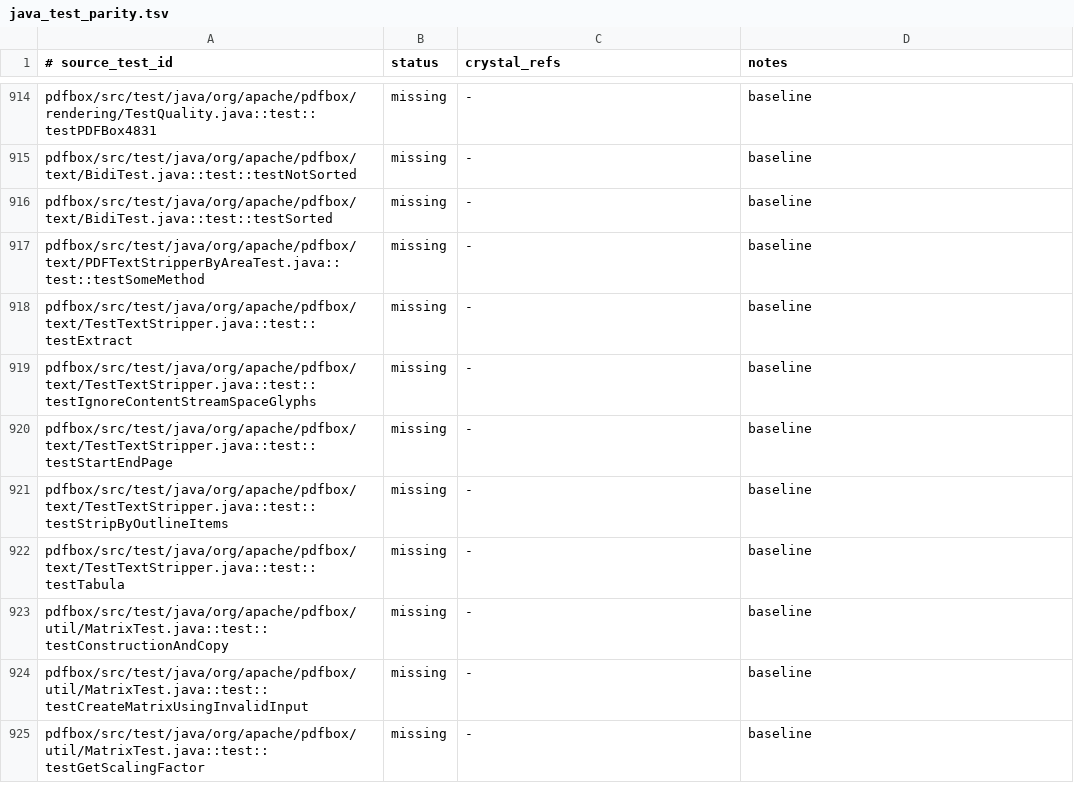
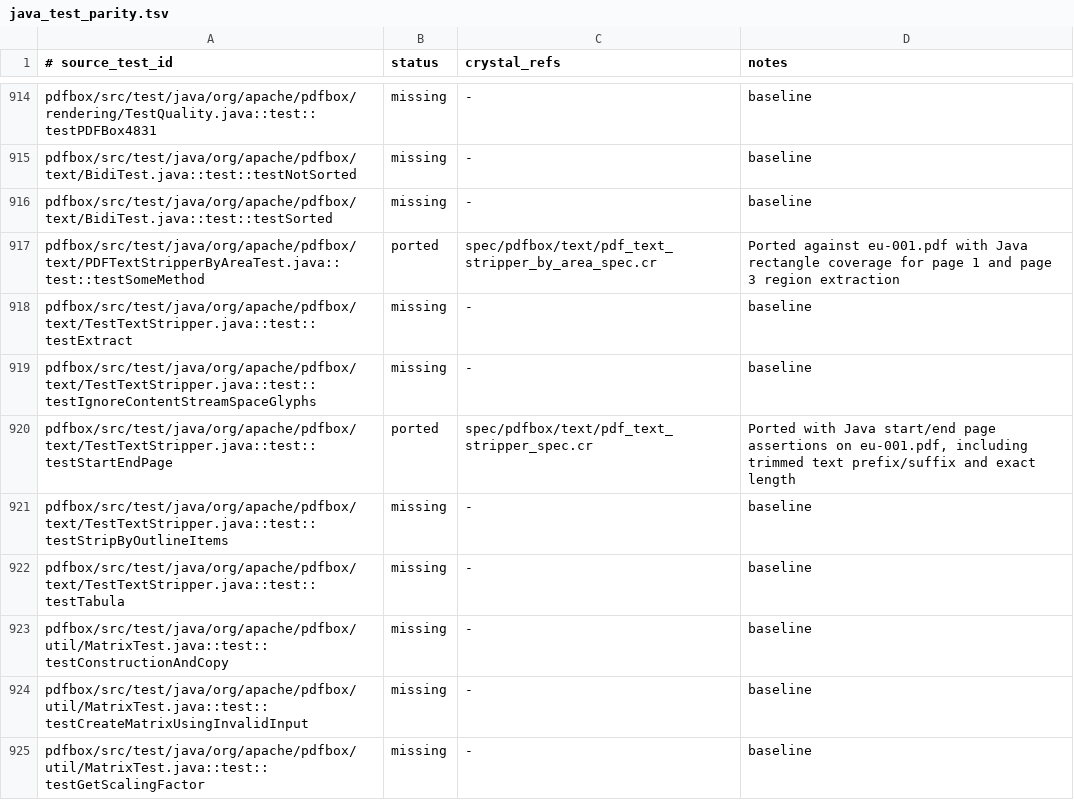
Before and after one commit to dsisnero/pdfbox, a TSV file: plans/inventory/java_test_parity.tsv, drawn as a sheet; only a part is shown, gaps mark what is left out.

Commit message:
Port PDFTextStripper page-range parity checks
Add Java-style start_page/end_page accessors and preserve per-line whitespace so TestTextStripper#testStartEndPage matches the eu-001 fixture length. Update the Java test parity ledger for the newly ported page-range and by-area text extraction tests.

```diff
--- a/plans/inventory/java_test_parity.tsv
+++ b/plans/inventory/java_test_parity.tsv
@@ -916,6 +916,6 @@ pdfbox/src/test/java/org/apache/pdfbox/text/BidiTest.java::test::testNotSorted	m
 pdfbox/src/test/java/org/apache/pdfbox/text/BidiTest.java::test::testSorted	missing	-	baseline
-pdfbox/src/test/java/org/apache/pdfbox/text/PDFTextStripperByAreaTest.java::test::testSomeMethod	missing	-	baseline
+pdfbox/src/test/java/org/apache/pdfbox/text/PDFTextStripperByAreaTest.java::test::testSomeMethod	ported	spec/pdfbox/text/pdf_text_stripper_by_area_spec.cr	Ported against eu-001.pdf with Java rectangle coverage for page 1 and page 3 region extraction
 pdfbox/src/test/java/org/apache/pdfbox/text/TestTextStripper.java::test::testExtract	missing	-	baseline
 pdfbox/src/test/java/org/apache/pdfbox/text/TestTextStripper.java::test::testIgnoreContentStreamSpaceGlyphs	missing	-	baseline
-pdfbox/src/test/java/org/apache/pdfbox/text/TestTextStripper.java::test::testStartEndPage	missing	-	baseline
+pdfbox/src/test/java/org/apache/pdfbox/text/TestTextStripper.java::test::testStartEndPage	ported	spec/pdfbox/text/pdf_text_stripper_spec.cr	Ported with Java start/end page assertions on eu-001.pdf, including trimmed text prefix/suffix and exact length
 pdfbox/src/test/java/org/apache/pdfbox/text/TestTextStripper.java::test::testStripByOutlineItems	missing	-	baseline
```
Also changed, not shown: 2 other files.
